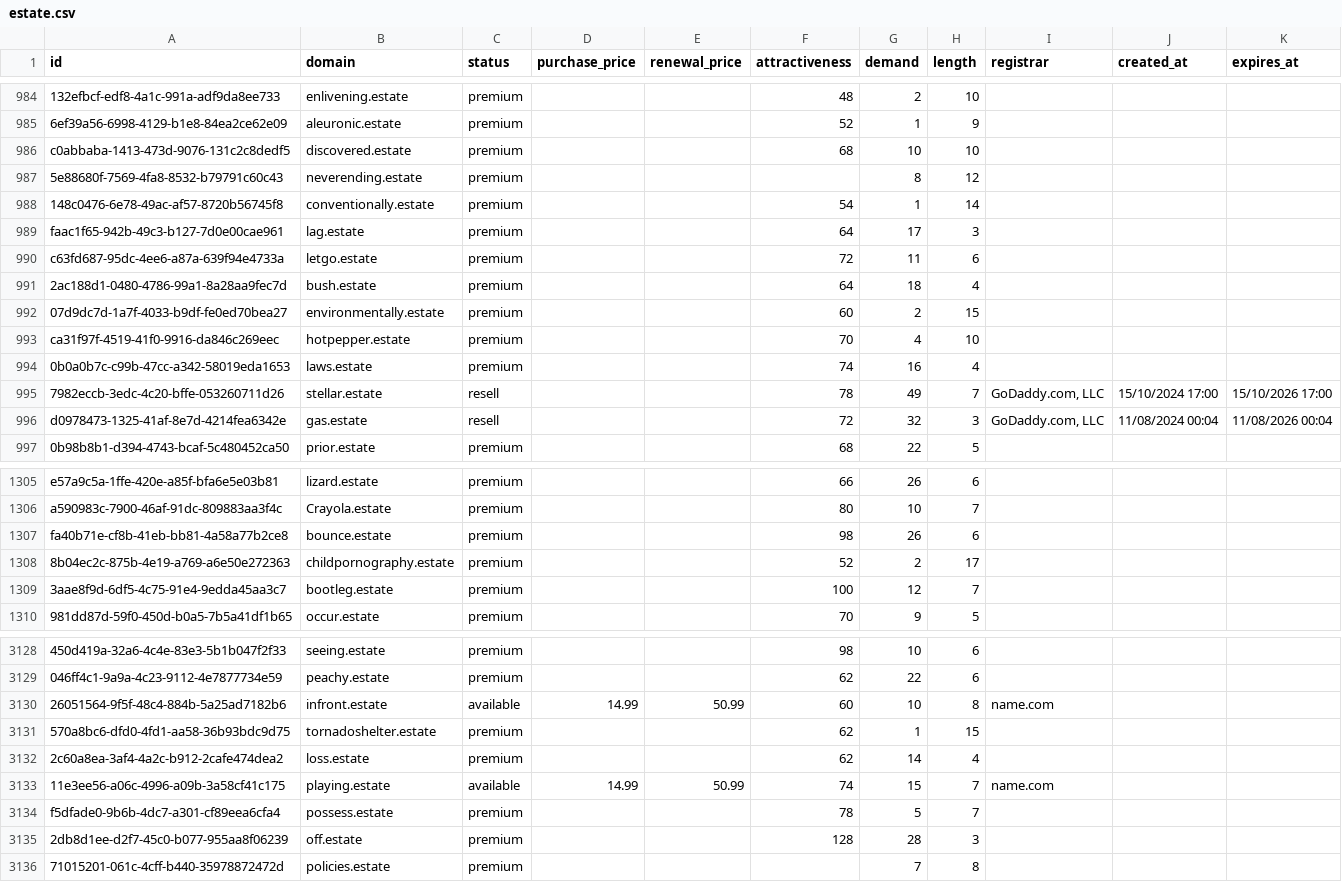
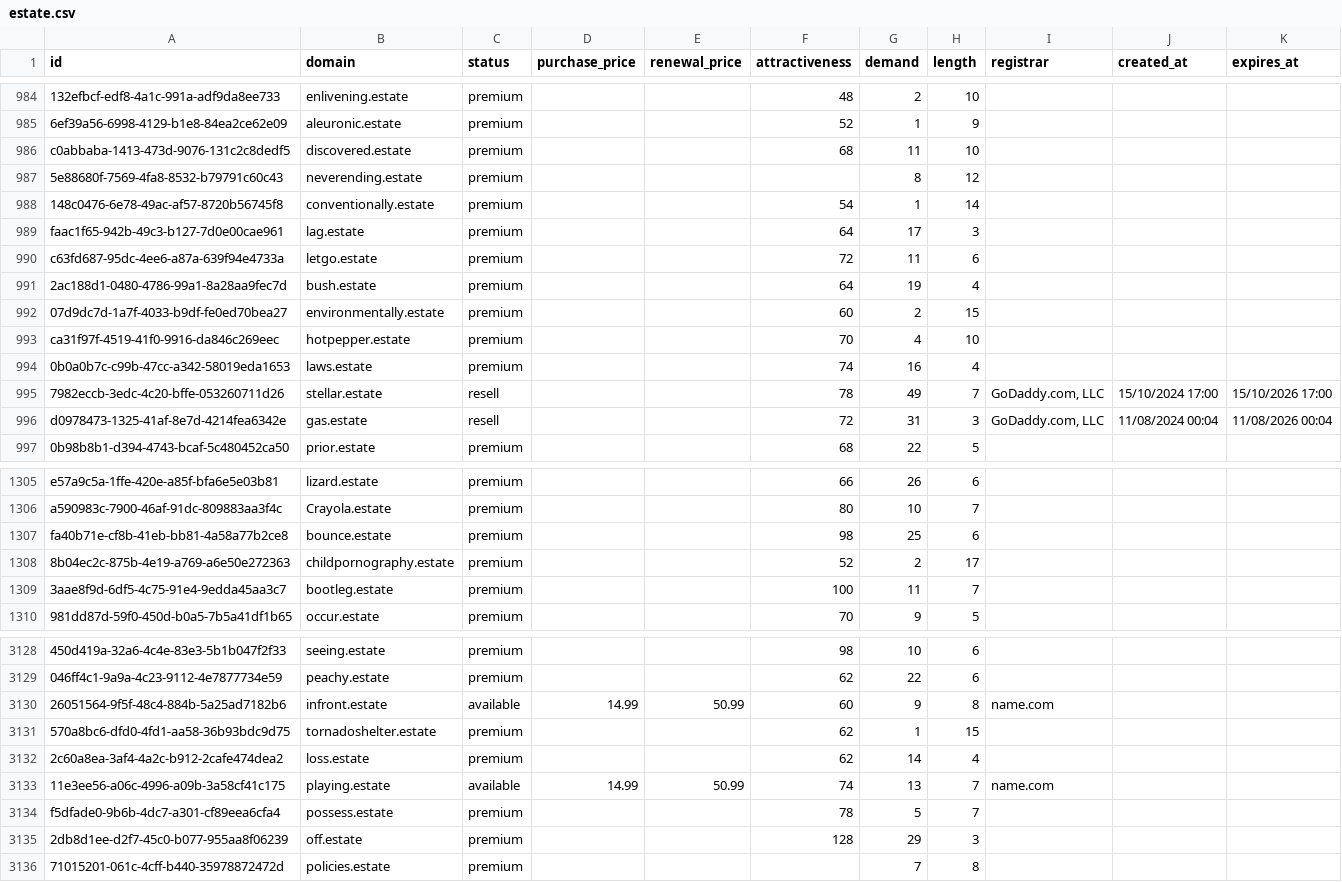
Before and after one commit to UniqueDomains/estate-oneword-domains, a CSV file: estate.csv, drawn as a sheet; only a part is shown, gaps mark what is left out; the diff covers the shown part only; the diff names each change by its address in the sheet, - before the commit and + after, or states it on an @@ line.

Commit message:
Domains update

```diff
--- a/estate.csv
+++ b/estate.csv
-G986 (demand): 10
+G986 (demand): 11
-G991 (demand): 18
+G991 (demand): 19
-G996 (demand): 32
+G996 (demand): 31
-G1307 (demand): 26
+G1307 (demand): 25
-G1309 (demand): 12
+G1309 (demand): 11
-G3130 (demand): 10
+G3130 (demand): 9
-G3133 (demand): 15
+G3133 (demand): 13
-G3135 (demand): 28
+G3135 (demand): 29
```
Also changed, not shown: 166 edited cells elsewhere in this file, 4 other files.
